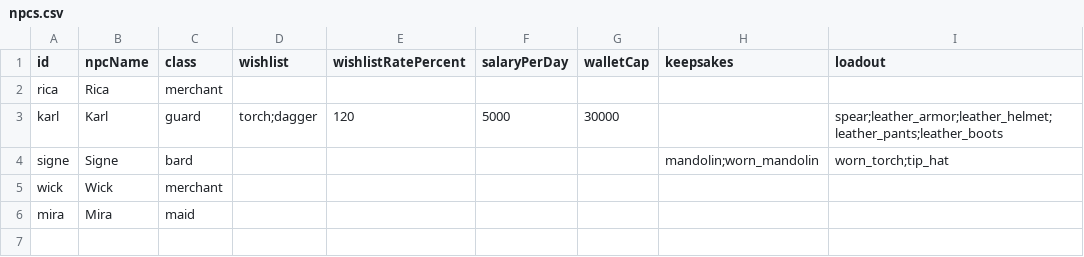
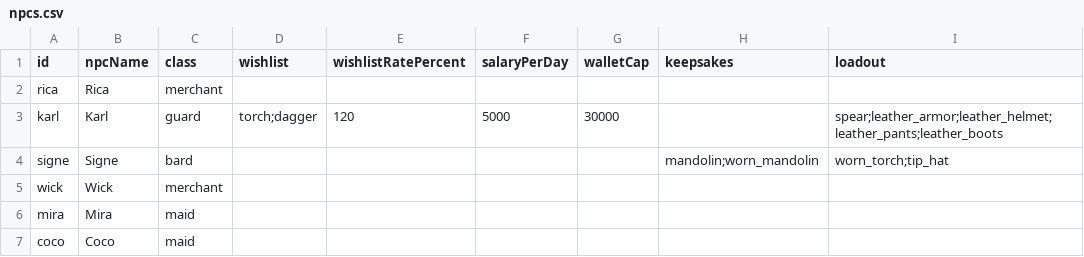
Before and after one commit to Julian-adv/OnlineRPG, a CSV file: data-src/npcs.csv, drawn as a sheet.

```diff
--- a/data-src/npcs.csv
+++ b/data-src/npcs.csv
@@ -6 +6,2 @@ wick,Wick,merchant,,,,,,
 mira,Mira,maid,,,,,,
+coco,Coco,maid,,,,,,
```
Also changed, not shown: data-src/merchants.csv, 7 other files.
